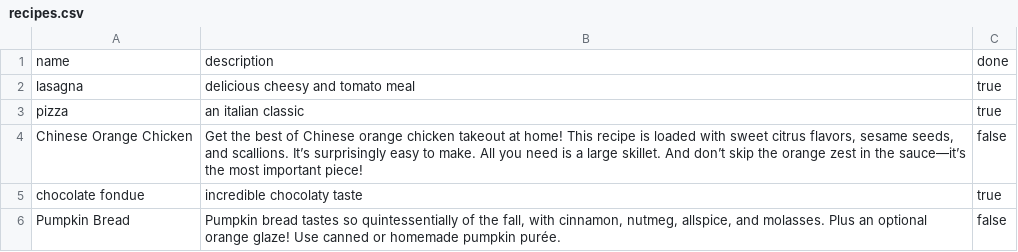
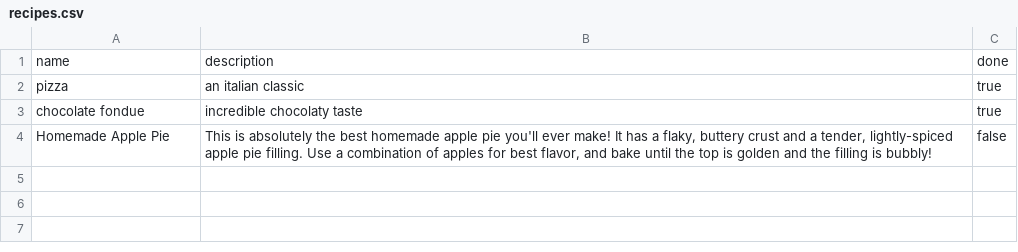
Before and after one commit to eytienne87/my-portfolio, a CSV file: cookbook-redo/lib/recipes.csv, drawn as a sheet.

Commit message:
change to csv file

```diff
--- a/cookbook-redo/lib/recipes.csv
+++ b/cookbook-redo/lib/recipes.csv
@@ -1,6 +1,4 @@
 name,description,done
-lasagna,delicious cheesy and tomato meal,true
 pizza,an italian classic,true
-Chinese Orange Chicken,"Get the best of Chinese orange chicken takeout at home! This recipe is loaded with sweet citrus flavors, sesame seeds, and scallions. It’s surprisingly easy to make. All you need is a large skillet. And don’t skip the orange zest in the sauce—it’s the most important piece!",false
 chocolate fondue,incredible chocolaty taste,true
-Pumpkin Bread,"Pumpkin bread tastes so quintessentially of the fall, with cinnamon, nutmeg, allspice, and molasses. Plus an optional orange glaze! Use canned or homemade pumpkin purée.",false
+Homemade Apple Pie,"This is absolutely the best homemade apple pie you'll ever make! It has a flaky, buttery crust and a tender, lightly-spiced apple pie filling. Use a combination of apples for best flavor, and bake until the top is golden and the filling is bubbly!",false
```
